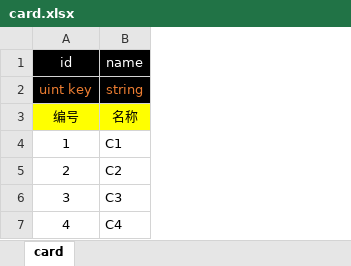
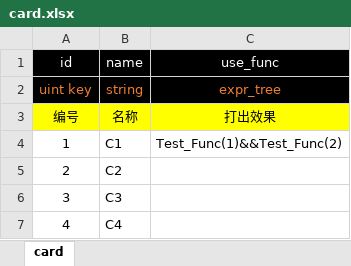
Before and after one commit to apollyonGIT/Alfa, an Excel workbook: Assets/Tables/card.xlsx, sheet card, drawn as a sheet; values as stored, in another font and other column widths than the file's, no borders; the diff names each change by its address in the sheet, - before the commit and + after, or states it on an @@ line.

Commit message:
--Add 1. expr_tree整合。

```diff
--- a/Assets/Tables/card.xlsx (sheet card)
+++ b/Assets/Tables/card.xlsx (sheet card)
+column C, rows 1-4: use_func | expr_tree | 打出效果 | Test_Func(1)&&Test_Func(2)
```
Also changed, not shown: 8 other files.
